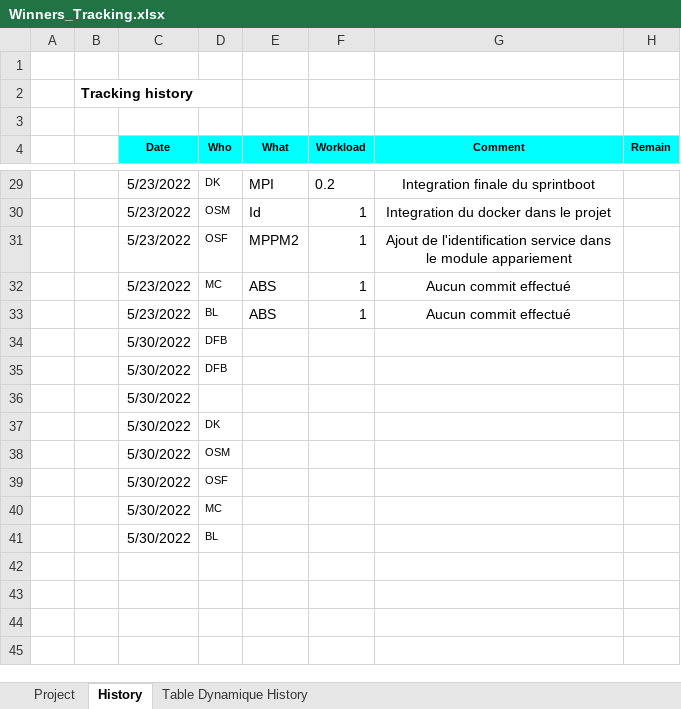
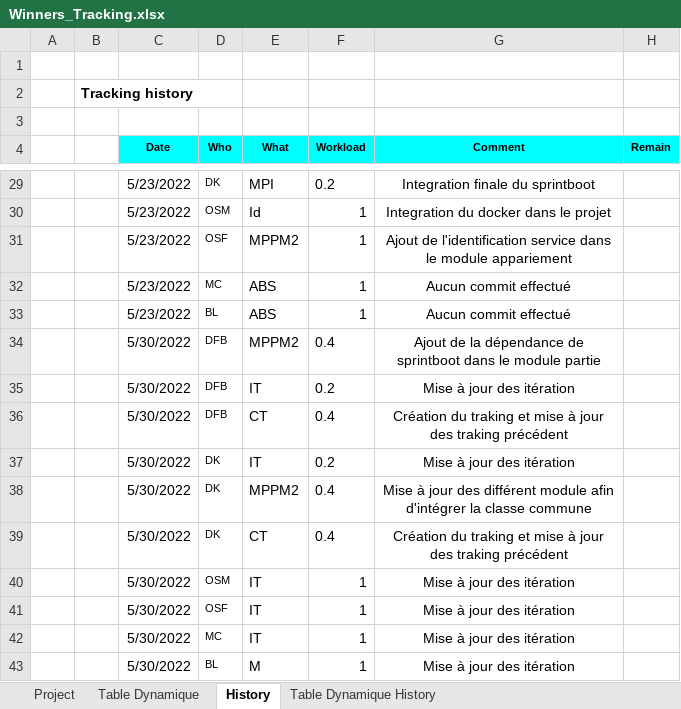
Before and after one commit to Master1-MIAGE-UCA/scrabble-td3-winners, an Excel workbook: Traking_winners/Winners_Tracking.xlsx, sheet History, drawn as a sheet; only a part is shown, gaps mark what is left out; values as stored, in another font and other column widths than the file's, no borders; removed rows and columns are numbered as before the commit, all else as after; the diff names each change by its address in the sheet, - before the commit and + after, or states it on an @@ line.

```diff
--- a/Traking_winners/Winners_Tracking.xlsx (sheet History)
+++ b/Traking_winners/Winners_Tracking.xlsx (sheet History)
+sheet tab: Table Dynamique
-row 34:  |  | 5/30/2022 | DFB
-row 35:  |  | 5/30/2022 | DFB
-row 36:  |  | 5/30/2022
-row 37:  |  | 5/30/2022 | DK
-row 38:  |  | 5/30/2022 | OSM
-row 39:  |  | 5/30/2022 | OSF
-row 40:  |  | 5/30/2022 | MC
-row 41:  |  | 5/30/2022 | BL
+row 34:  |  | 5/30/2022 | DFB | MPPM2 | 0.4 | Ajout de la dépendance de sprintboot dans le module partie
+row 35:  |  | 5/30/2022 | DFB | IT | 0.2 | Mise à jour des itération
+row 36:  |  | 5/30/2022 | DFB | CT | 0.4 | Création du traking et mise à jour des traking précédent
+row 37:  |  | 5/30/2022 | DK | IT | 0.2 | Mise à jour des itération
+row 38:  |  | 5/30/2022 | DK | MPPM2 | 0.4 | Mise à jour des différent module afin d'intégrer la classe commune
+row 39:  |  | 5/30/2022 | DK | CT | 0.4 | Création du traking et mise à jour des traking précédent
+row 40:  |  | 5/30/2022 | OSM | IT | 1 | Mise à jour des itération
+row 41:  |  | 5/30/2022 | OSF | IT | 1 | Mise à jour des itération
+row 42:  |  | 5/30/2022 | MC | IT | 1 | Mise à jour des itération
+row 43:  |  | 5/30/2022 | BL | M | 1 | Mise à jour des itération
```
Also changed, not shown: sheet Project, formulas that keep their value.
